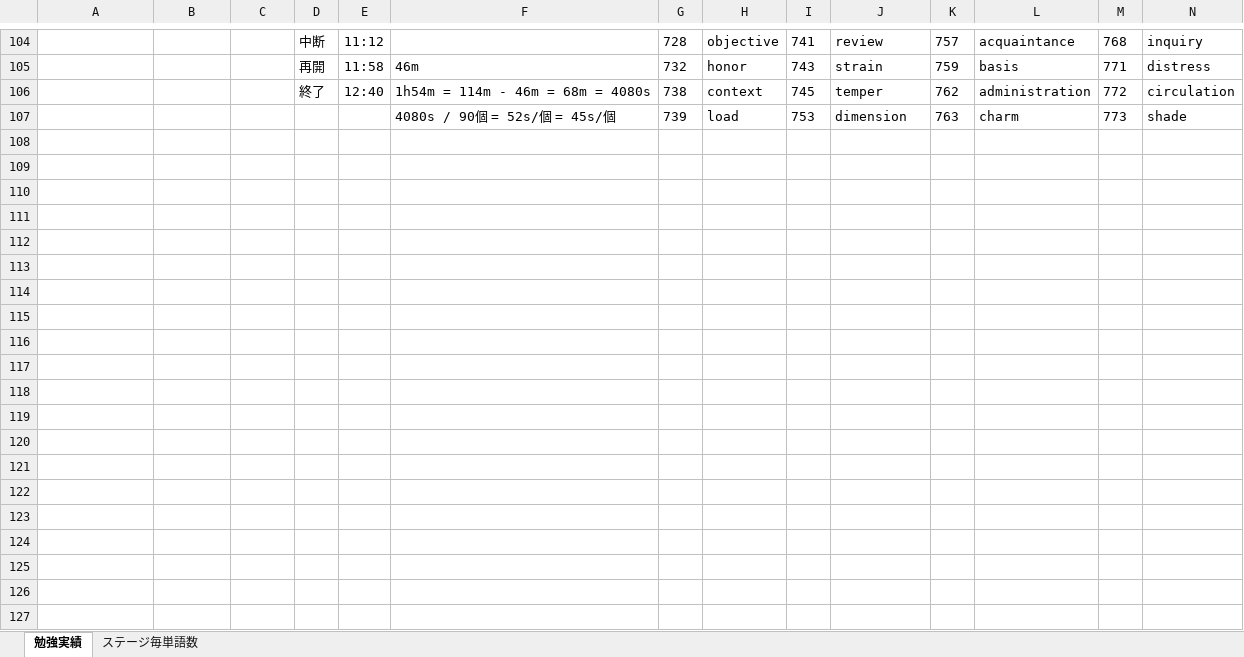
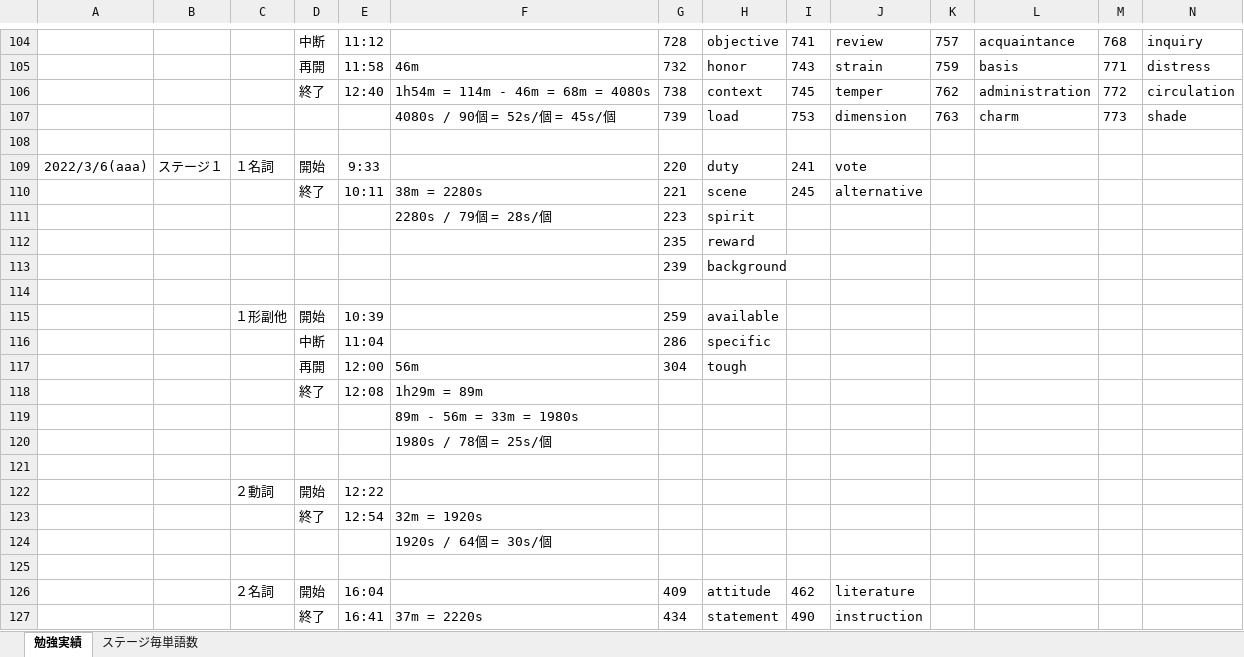
Before and after one commit to roshihie/English, an Excel workbook: 勉強実績ノート.xlsx, sheet 勉強実績, drawn as a sheet; only a part is shown, gaps mark what is left out; values as stored, in another font and other column widths than the file's, no borders; rows hold the shown columns only; the diff covers the shown part only; the diff names each change by its address in the sheet, - before the commit and + after, or states it on an @@ line.

```diff
--- a/勉強実績ノート.xlsx (sheet 勉強実績)
+++ b/勉強実績ノート.xlsx (sheet 勉強実績)
+row 108: (empty)
+row 109: 2022/3/6(aaa) | ステージ１ | １名詞 | 開始 | 9:33 |  | 220 | duty | 241 | vote
+row 110:  |  |  | 終了 | 10:11 | 38m = 2280s | 221 | scene | 245 | alternative
+row 111:  |  |  |  |  | 2280s / 79個 = 28s/個 | 223 | spirit
+row 112:  |  |  |  |  |  | 235 | reward
+row 113:  |  |  |  |  |  | 239 | background
+row 114: (empty)
+row 115:  |  | １形副他 | 開始 | 10:39 |  | 259 | available
+row 116:  |  |  | 中断 | 11:04 |  | 286 | specific
+row 117:  |  |  | 再開 | 12:00 | 56m | 304 | tough
+row 118:  |  |  | 終了 | 12:08 | 1h29m = 89m
+row 119:  |  |  |  |  | 89m - 56m = 33m = 1980s
+row 120:  |  |  |  |  | 1980s / 78個 = 25s/個
+row 121: (empty)
+row 122:  |  | ２動詞 | 開始 | 12:22
+row 123:  |  |  | 終了 | 12:54 | 32m = 1920s
+row 124:  |  |  |  |  | 1920s / 64個 = 30s/個
+row 125: (empty)
+row 126:  |  | ２名詞 | 開始 | 16:04 |  | 409 | attitude | 462 | literature
+row 127:  |  |  | 終了 | 16:41 | 37m = 2220s | 434 | statement | 490 | instruction
```
Also changed, not shown: 26 added rows, 3 edited cells and cell formats elsewhere in this sheet, ◆英語_勉強ノート◆.xlsx.
